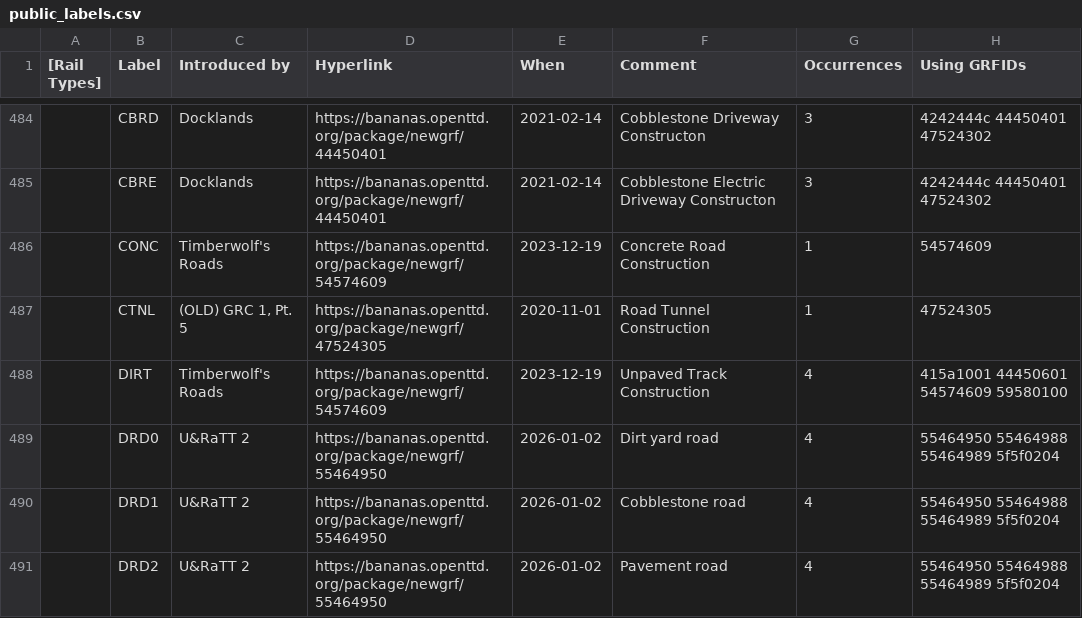
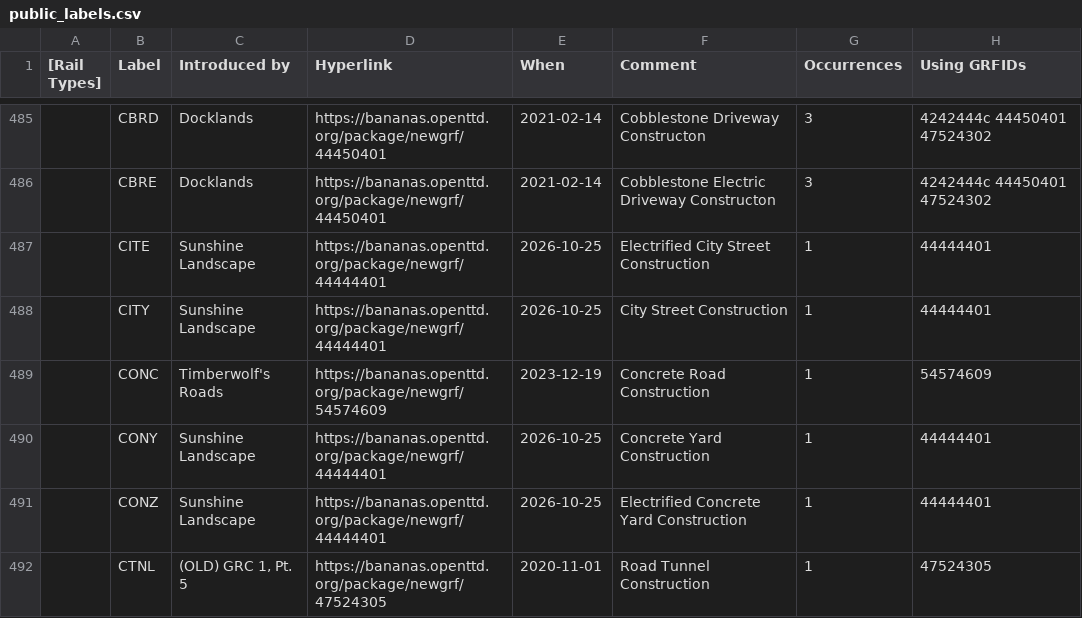
Before and after one commit to Rito13/BaNaNaS-get_badge_labels, a CSV file: gen_docs/rail_road_tram_types/public_labels.csv, drawn as a sheet; only a part is shown, gaps mark what is left out; the shorter side is filled out with more unchanged rows; the diff covers the shown part only; the diff names each change by its address in the sheet, - before the commit and + after, or states it on an @@ line.

```diff
--- a/gen_docs/rail_road_tram_types/public_labels.csv
+++ b/gen_docs/rail_road_tram_types/public_labels.csv
+row 487:  | CITE | Sunshine Landscape | https://bananas.openttd.org/package/newgrf/44444401 | 2026-10-25 | Electrified City Street Construction | 1 | 44444401
+row 488:  | CITY | Sunshine Landscape | https://bananas.openttd.org/package/newgrf/44444401 | 2026-10-25 | City Street Construction | 1 | 44444401
+row 490:  | CONY | Sunshine Landscape | https://bananas.openttd.org/package/newgrf/44444401 | 2026-10-25 | Concrete Yard Construction | 1 | 44444401
+row 491:  | CONZ | Sunshine Landscape | https://bananas.openttd.org/package/newgrf/44444401 | 2026-10-25 | Electrified Concrete Yard Construction | 1 | 44444401
```
Also changed, not shown: 12 added rows and 28 edited cells elsewhere in this file, 6 other files.
